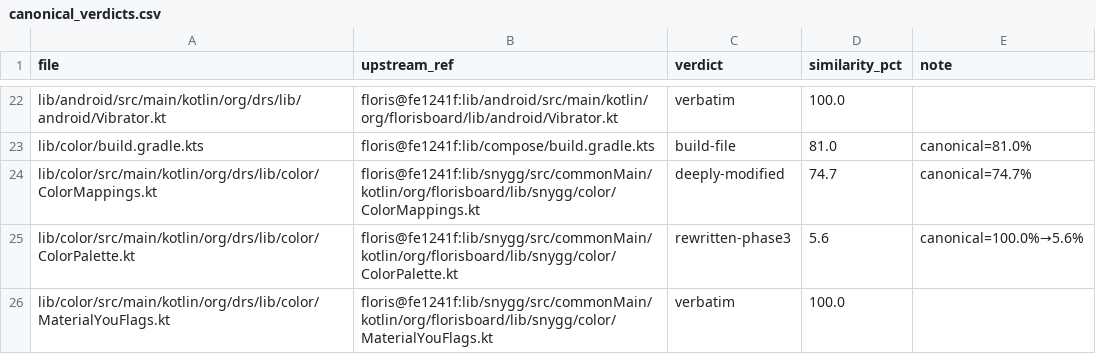
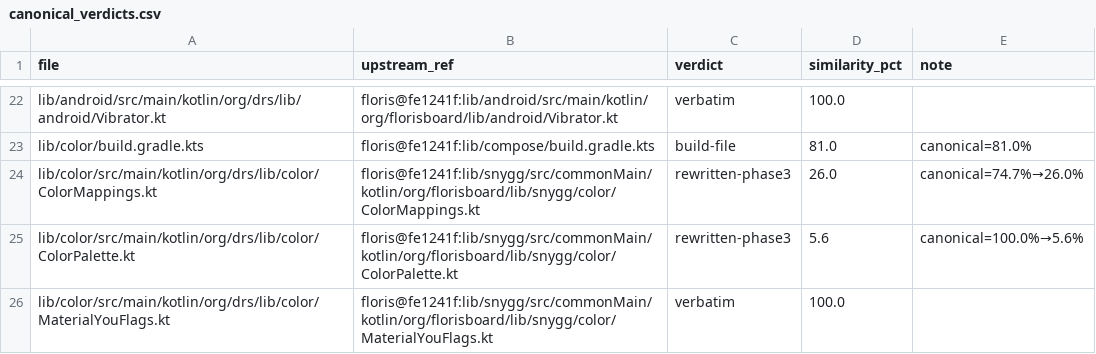
Before and after one commit to CTO-DRS/DRS-Smart-Keyboard, a CSV file: tools/cleanup/measurements/canonical_verdicts.csv, drawn as a sheet; only a part is shown, gaps mark what is left out.

Commit message:
3b. phase3-color [ColorMappings.kt]: 74.7→26.0% — إعادة تصميم كاملة: مصفوفة ARGB معبأة تُفك عند الطلب (19 لوناً بترتيبها التعاقدي) — DEFAULT_GREEN بقنوات مسماة — سطر النظام accent معاد هيكلته بلا مساس بالتواقيع (226 مرجعاً + @Composable محفوظة فخ 3) — بوابة: assembleDebug + 1780/0/131 + kover خضراء (exit صريح)

```diff
--- a/tools/cleanup/measurements/canonical_verdicts.csv
+++ b/tools/cleanup/measurements/canonical_verdicts.csv
@@ -23,3 +23,3 @@ lib/android/src/main/kotlin/org/drs/lib/android/Vibrator.kt,floris@fe1241f:lib/a
 lib/color/build.gradle.kts,floris@fe1241f:lib/compose/build.gradle.kts,build-file,81.0,canonical=81.0%
-lib/color/src/main/kotlin/org/drs/lib/color/ColorMappings.kt,floris@fe1241f:lib/snygg/src/commonMain/kotlin/org/florisboard/lib/snygg/color/ColorMappings.kt,deeply-modified,74.7,canonical=74.7%
+lib/color/src/main/kotlin/org/drs/lib/color/ColorMappings.kt,floris@fe1241f:lib/snygg/src/commonMain/kotlin/org/florisboard/lib/snygg/color/ColorMappings.kt,rewritten-phase3,26.0,canonical=74.7%→26.0%
 lib/color/src/main/kotlin/org/drs/lib/color/ColorPalette.kt,floris@fe1241f:lib/snygg/src/commonMain/kotlin/org/florisboard/lib/snygg/color/ColorPalette.kt,rewritten-phase3,5.6,canonical=100.0%→5.6%
```
Also changed, not shown: tools/cleanup/measurements/canonical_similarity.csv, 1 other file.
